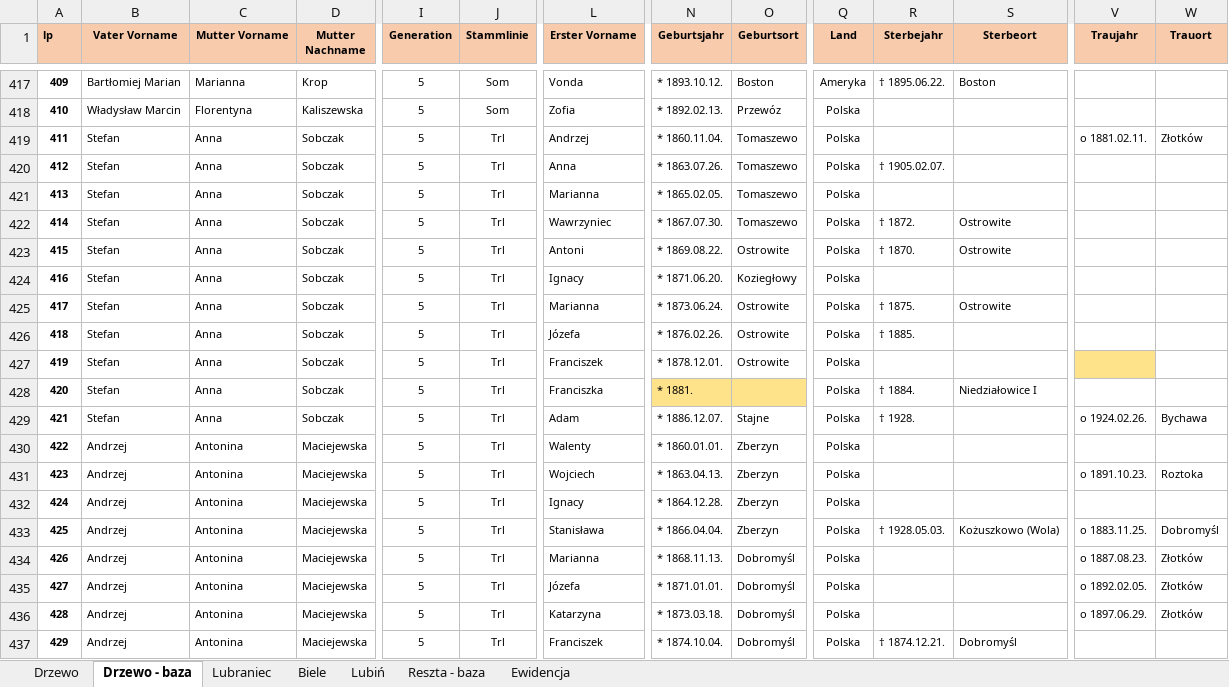
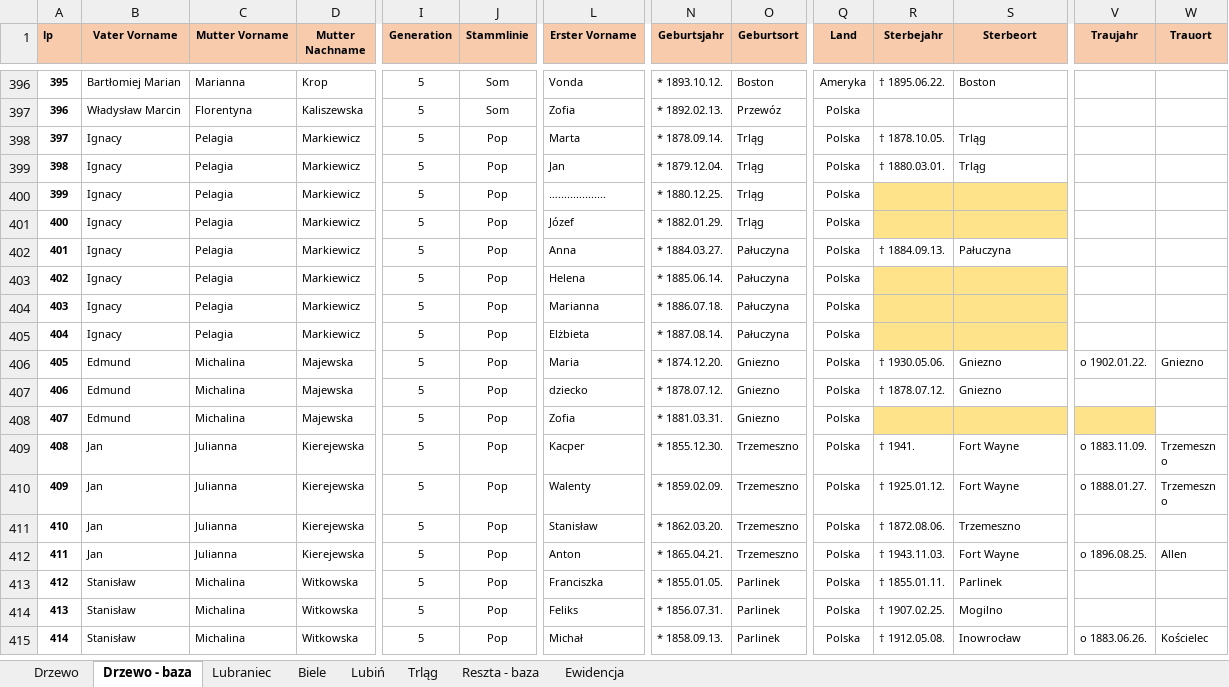
Before and after one commit to adamkrantz/homepage, an Excel workbook: bazy/stammbaum.xlsx, sheet Drzewo - baza, drawn as a sheet; only a part is shown, gaps mark what is left out; the shorter side is filled out with more unchanged rows; values as stored, in another font and other column widths than the file's, no borders; 1 other sheet too large or unreadable and not compared; rows hold the shown columns only; the diff covers the shown part only; the diff names each change by its address in the sheet, - before the commit and + after, or states it on an @@ line.

```diff
--- a/bazy/stammbaum.xlsx (sheet Drzewo - baza)
+++ b/bazy/stammbaum.xlsx (sheet Drzewo - baza)
+sheet tab: Trląg
@@ column A (lp) renumbered from row 5 down @@
-row 419: 411 | Stefan | Anna | Sobczak | 5 | Trl | Andrzej | * 1860.11.04. | Tomaszewo | Polska |  |  | o 1881.02.11. | Złotków
-row 420: 412 | Stefan | Anna | Sobczak | 5 | Trl | Anna | * 1863.07.26. | Tomaszewo | Polska | † 1905.02.07.
-row 421: 413 | Stefan | Anna | Sobczak | 5 | Trl | Marianna | * 1865.02.05. | Tomaszewo | Polska
-row 422: 414 | Stefan | Anna | Sobczak | 5 | Trl | Wawrzyniec | * 1867.07.30. | Tomaszewo | Polska | † 1872. | Ostrowite
-row 423: 415 | Stefan | Anna | Sobczak | 5 | Trl | Antoni | * 1869.08.22. | Ostrowite | Polska | † 1870. | Ostrowite
-row 424: 416 | Stefan | Anna | Sobczak | 5 | Trl | Ignacy | * 1871.06.20. | Koziegłowy | Polska
-row 425: 417 | Stefan | Anna | Sobczak | 5 | Trl | Marianna | * 1873.06.24. | Ostrowite | Polska | † 1875. | Ostrowite
-row 426: 418 | Stefan | Anna | Sobczak | 5 | Trl | Józefa | * 1876.02.26. | Ostrowite | Polska | † 1885.
-row 427: 419 | Stefan | Anna | Sobczak | 5 | Trl | Franciszek | * 1878.12.01. | Ostrowite | Polska
-row 428: 420 | Stefan | Anna | Sobczak | 5 | Trl | Franciszka | * 1881. |  | Polska | † 1884. | Niedziałowice I
-row 429: 421 | Stefan | Anna | Sobczak | 5 | Trl | Adam | * 1886.12.07. | Stajne | Polska | † 1928. |  | o 1924.02.26. | Bychawa
-row 430: 422 | Andrzej | Antonina | Maciejewska | 5 | Trl | Walenty | * 1860.01.01. | Zberzyn | Polska
-row 431: 423 | Andrzej | Antonina | Maciejewska | 5 | Trl | Wojciech | * 1863.04.13. | Zberzyn | Polska |  |  | o 1891.10.23. | Roztoka
-row 432: 424 | Andrzej | Antonina | Maciejewska | 5 | Trl | Ignacy | * 1864.12.28. | Zberzyn | Polska
-row 433: 425 | Andrzej | Antonina | Maciejewska | 5 | Trl | Stanisława | * 1866.04.04. | Zberzyn | Polska | † 1928.05.03. | Kożuszkowo (Wola) | o 1883.11.25. | Dobromyśl
-row 434: 426 | Andrzej | Antonina | Maciejewska | 5 | Trl | Marianna | * 1868.11.13. | Dobromyśl | Polska |  |  | o 1887.08.23. | Złotków
-row 435: 427 | Andrzej | Antonina | Maciejewska | 5 | Trl | Józefa | * 1871.01.01. | Dobromyśl | Polska |  |  | o 1892.02.05. | Złotków
-row 436: 428 | Andrzej | Antonina | Maciejewska | 5 | Trl | Katarzyna | * 1873.03.18. | Dobromyśl | Polska |  |  | o 1897.06.29. | Złotków
-row 437: 429 | Andrzej | Antonina | Maciejewska | 5 | Trl | Franciszek | * 1874.10.04. | Dobromyśl | Polska | † 1874.12.21. | Dobromyśl
```
Also changed, not shown: 41 removed rows and 9 edited cells elsewhere in this sheet, sheet Reszta - baza, sheet Ewidencja, 2 other files.
